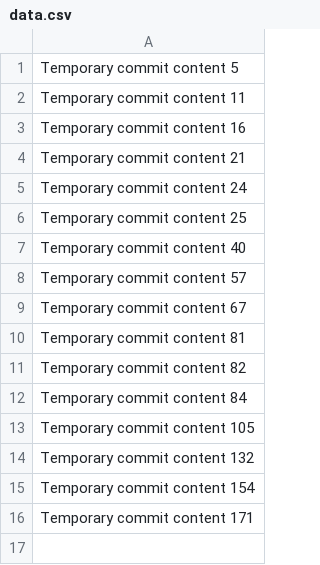
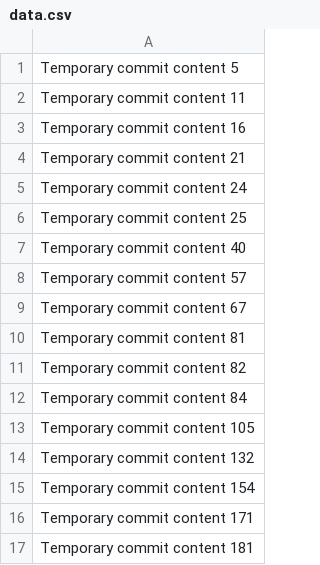
Before and after one commit to HFthrowaway/ethereum_book, a CSV file: data.csv, drawn as a sheet; the diff names each change by its address in the sheet, - before the commit and + after, or states it on an @@ line.

```diff
--- a/data.csv
+++ b/data.csv
+row 17: Temporary commit content 181
```
